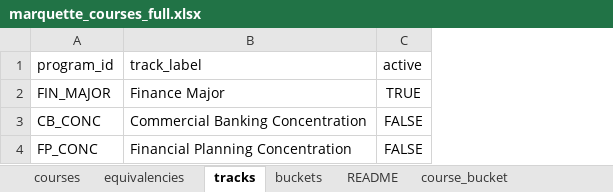
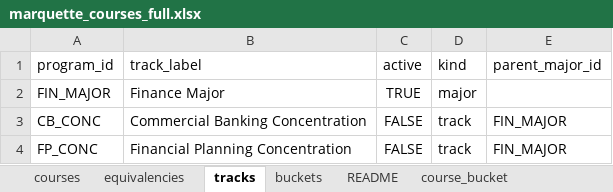
Before and after one commit to markiengo/marqbot, an Excel workbook: marquette_courses_full.xlsx, sheet tracks, drawn as a sheet; values as stored, in another font and other column widths than the file's, no borders; the diff names each change by its address in the sheet, - before the commit and + after, or states it on an @@ line.

Commit message:
Implement Phase 5 program selection flow
- Add /programs catalog + declared major/track resolution

- Merge selected programs into synthetic planning scope

- Extend frontend selectors/session/rendering for program context

- Add track publish validator + new track-aware tests

- Fix npm test entrypoint for Windows

```diff
--- a/marquette_courses_full.xlsx (sheet tracks)
+++ b/marquette_courses_full.xlsx (sheet tracks)
+column D (kind), rows 2-4: major | track | track
+column E (parent_major_id), rows 3-4: FIN_MAJOR | FIN_MAJOR
```
Also changed, not shown: sheet courses, sheet course_bucket, sheet buckets, 19 other files.
